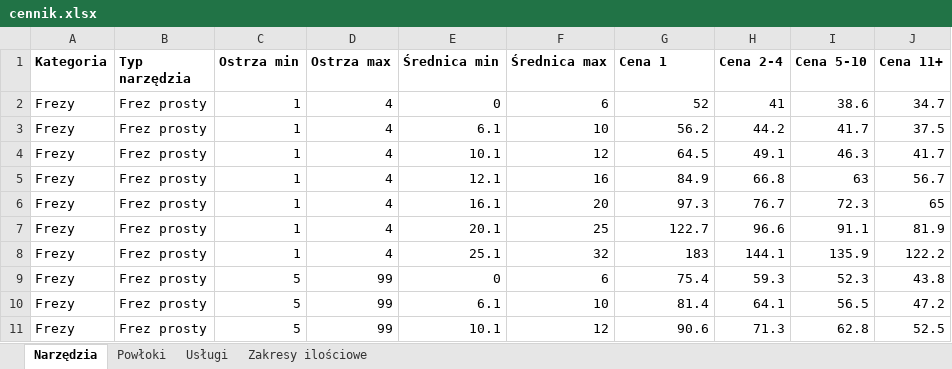
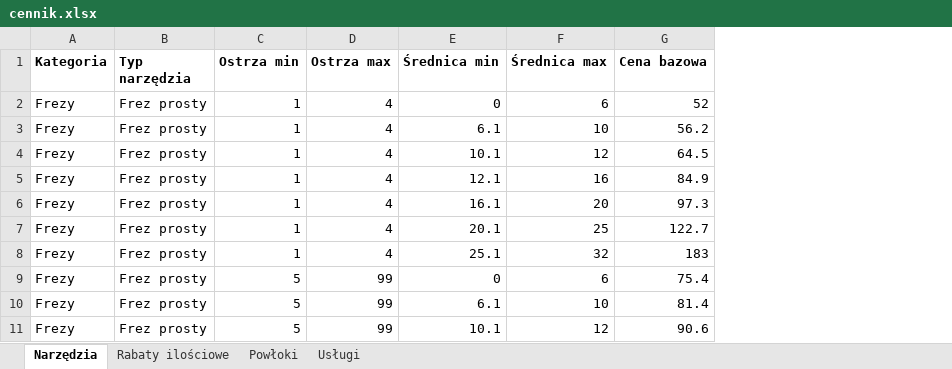
Before and after one commit to Bezu22/Ostrzomat, an Excel workbook: data/cennik.xlsx, sheet Narzędzia, drawn as a sheet; only a part is shown; values as stored, in another font and other column widths than the file's, no borders; the diff names each change by its address in the sheet, - before the commit and + after, or states it on an @@ line.

Commit message:
feat: implement dynamic quantity discounts sheet and base price architecture (Wariant 1)

```diff
--- a/data/cennik.xlsx (sheet Narzędzia)
+++ b/data/cennik.xlsx (sheet Narzędzia)
-sheet tab: Zakresy ilościowe
+sheet tab: Rabaty ilościowe
-column H (Cena 2-4), rows 2-11: 41 | 44.2 | 49.1 | 66.8 | 76.7 | 96.6 | 144.1 | 59.3 | 64.1 | 71.3
-column I (Cena 5-10), rows 2-11: 38.6 | 41.7 | 46.3 | 63 | 72.3 | 91.1 | 135.9 | 52.3 | 56.5 | 62.8
-column J (Cena 11+), rows 2-11: 34.7 | 37.5 | 41.7 | 56.7 | 65 | 81.9 | 122.2 | 43.8 | 47.2 | 52.5
-G1: Cena 1
+G1: Cena bazowa
```
Also changed, not shown: 8 other files.
